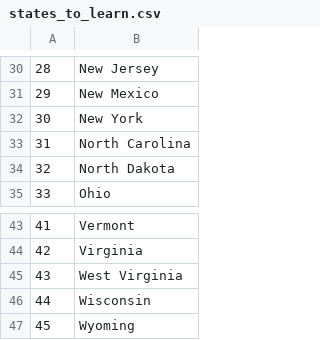
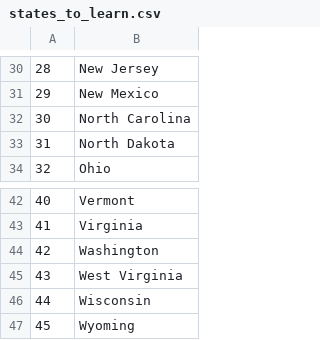
Before and after one commit to Pokealimit/Master-Python-100-Projects-100-Days, a CSV file: Day_25_US_StatesGame/us-states-game-start/states_to_learn.csv, drawn as a sheet; only a part is shown, gaps mark what is left out; removed rows and columns are numbered as before the commit, all else as after; the diff names each change by its address in the sheet, - before the commit and + after, or states it on an @@ line.

Commit message:
added list comprehension to US state game

```diff
--- a/Day_25_US_StatesGame/us-states-game-start/states_to_learn.csv
+++ b/Day_25_US_StatesGame/us-states-game-start/states_to_learn.csv
-row 32: 30 | New York
@@ column A renumbered between rows 32 and 43 @@
+row 44: 42 | Washington
```
Also changed, not shown: 1 other file.
